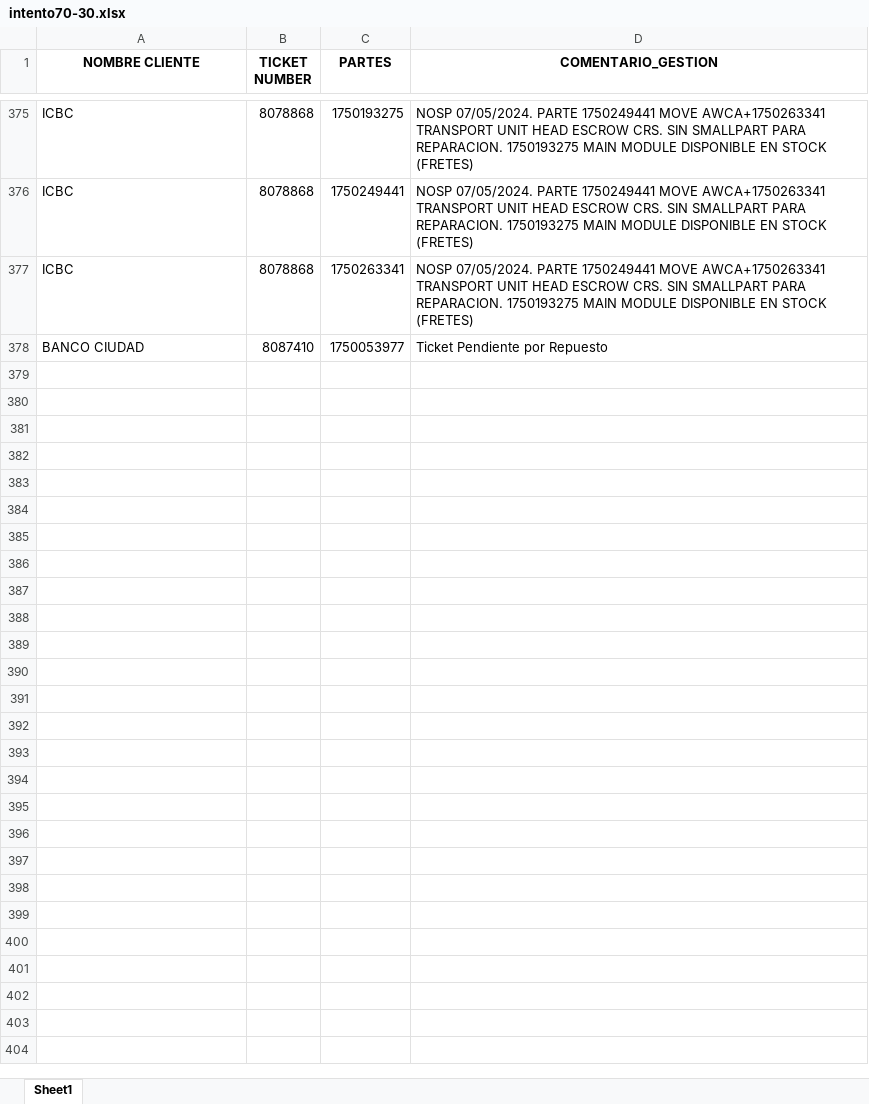
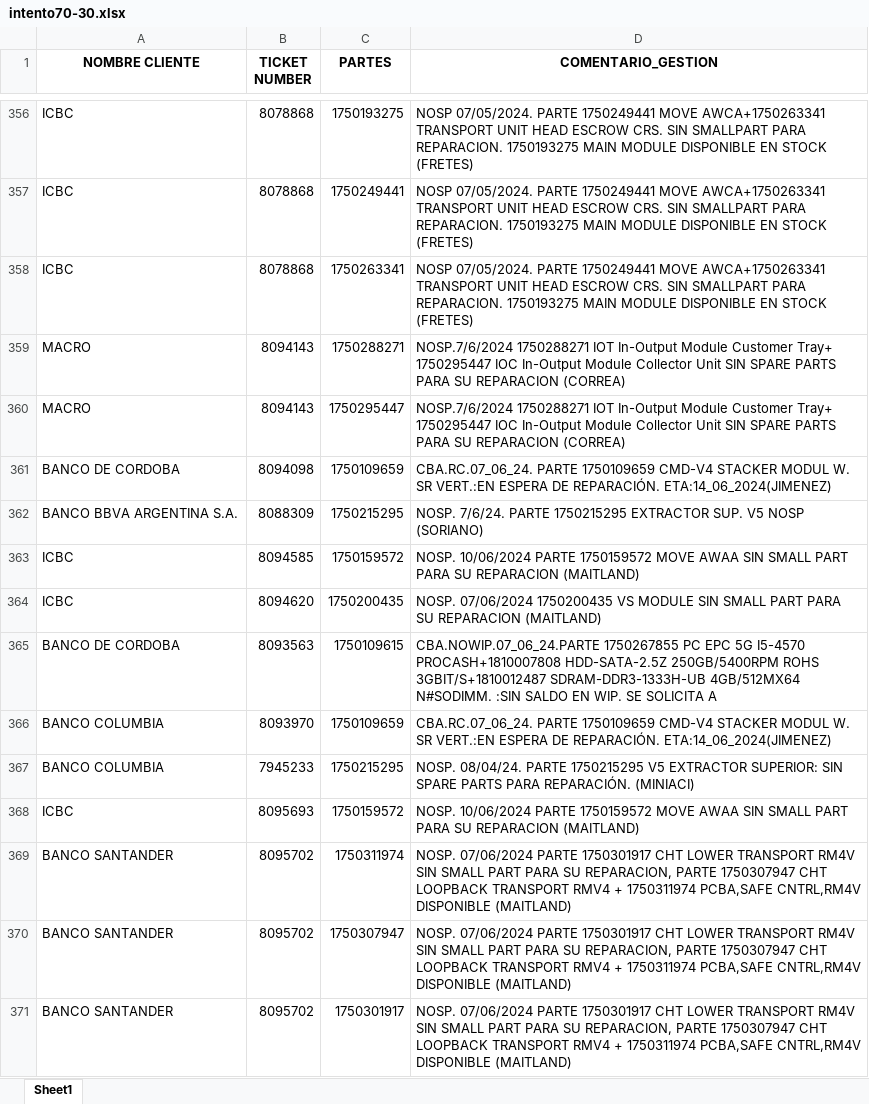
Before and after one commit to lucasrdrz/testdn, an Excel workbook: intento70-30.xlsx, sheet Sheet1, drawn as a sheet; only a part is shown, gaps mark what is left out; values as stored, in another font and other column widths than the file's, no borders; removed rows and columns are numbered as before the commit, all else as after; ↵ is a line break in a cell; the diff covers the shown part only; the diff names each change by its address in the sheet, - before the commit and + after, or states it on an @@ line.

```diff
--- a/intento70-30.xlsx (sheet Sheet1)
+++ b/intento70-30.xlsx (sheet Sheet1)
-row 378: BANCO CIUDAD | 8087410 | 1750053977 | Ticket Pendiente por Repuesto
+row 359: MACRO | 8094143 | 1750288271 | NOSP.7/6/2024 1750288271 IOT In-Output Module Customer Tray+ ↵ 1750295447 IOC In-Output Module Collector Unit SIN SPARE PARTS PARA SU REPARACION (CORREA)
+row 360: MACRO | 8094143 | 1750295447 | NOSP.7/6/2024 1750288271 IOT In-Output Module Customer Tray+ ↵ 1750295447 IOC In-Output Module Collector Unit SIN SPARE PARTS PARA SU REPARACION (CORREA)
+row 361: BANCO DE CORDOBA | 8094098 | 1750109659 | CBA.RC.07_06_24. PARTE 1750109659 CMD-V4 STACKER MODUL W. SR VERT.:EN ESPERA DE REPARACIÓN. ETA:14_06_2024(JIMENEZ)
+row 362: BANCO BBVA ARGENTINA S.A. | 8088309 | 1750215295 | NOSP. 7/6/24. PARTE 1750215295 EXTRACTOR SUP. V5 NOSP (SORIANO)
+row 363: ICBC | 8094585 | 1750159572 | NOSP. 10/06/2024 PARTE 1750159572 MOVE AWAA SIN SMALL PART PARA SU REPARACION (MAITLAND)
+row 364: ICBC | 8094620 | 1750200435 | NOSP. 07/06/2024 1750200435 VS MODULE SIN SMALL PART PARA SU REPARACION (MAITLAND)
+row 365: BANCO DE CORDOBA | 8093563 | 1750109615 | CBA.NOWIP.07_06_24.PARTE 1750267855 PC EPC 5G I5-4570 PROCASH+1810007808 HDD-SATA-2.5Z 250GB/5400RPM ROHS 3GBIT/S+1810012487 SDRAM-DDR3-1333H-UB 4GB/512MX64 N#SODIMM. :SIN SALDO EN WIP. SE SOLICITA A
+row 366: BANCO COLUMBIA | 8093970 | 1750109659 | CBA.RC.07_06_24. PARTE 1750109659 CMD-V4 STACKER MODUL W. SR VERT.:EN ESPERA DE REPARACIÓN. ETA:14_06_2024(JIMENEZ)
@@ row 365 moved to row 367: BANCO COLUMBIA @@
+row 368: ICBC | 8095693 | 1750159572 | NOSP. 10/06/2024 PARTE 1750159572 MOVE AWAA SIN SMALL PART PARA SU REPARACION (MAITLAND)
+row 369: BANCO SANTANDER | 8095702 | 1750311974 | NOSP. 07/06/2024 PARTE 1750301917 CHT LOWER TRANSPORT RM4V SIN SMALL PART PARA SU REPARACION, PARTE 1750307947 CHT LOOPBACK TRANSPORT RMV4 + 1750311974 PCBA,SAFE CNTRL,RM4V DISPONIBLE (MAITLAND)
+row 370: BANCO SANTANDER | 8095702 | 1750307947 | NOSP. 07/06/2024 PARTE 1750301917 CHT LOWER TRANSPORT RM4V SIN SMALL PART PARA SU REPARACION, PARTE 1750307947 CHT LOOPBACK TRANSPORT RMV4 + 1750311974 PCBA,SAFE CNTRL,RM4V DISPONIBLE (MAITLAND)
+row 371: BANCO SANTANDER | 8095702 | 1750301917 | NOSP. 07/06/2024 PARTE 1750301917 CHT LOWER TRANSPORT RM4V SIN SMALL PART PARA SU REPARACION, PARTE 1750307947 CHT LOOPBACK TRANSPORT RMV4 + 1750311974 PCBA,SAFE CNTRL,RM4V DISPONIBLE (MAITLAND)
```
Also changed, not shown: 22 added rows, 27 removed rows and 10 edited cells elsewhere in this sheet, TicktesPendientes.xlsx, 1 other file.
